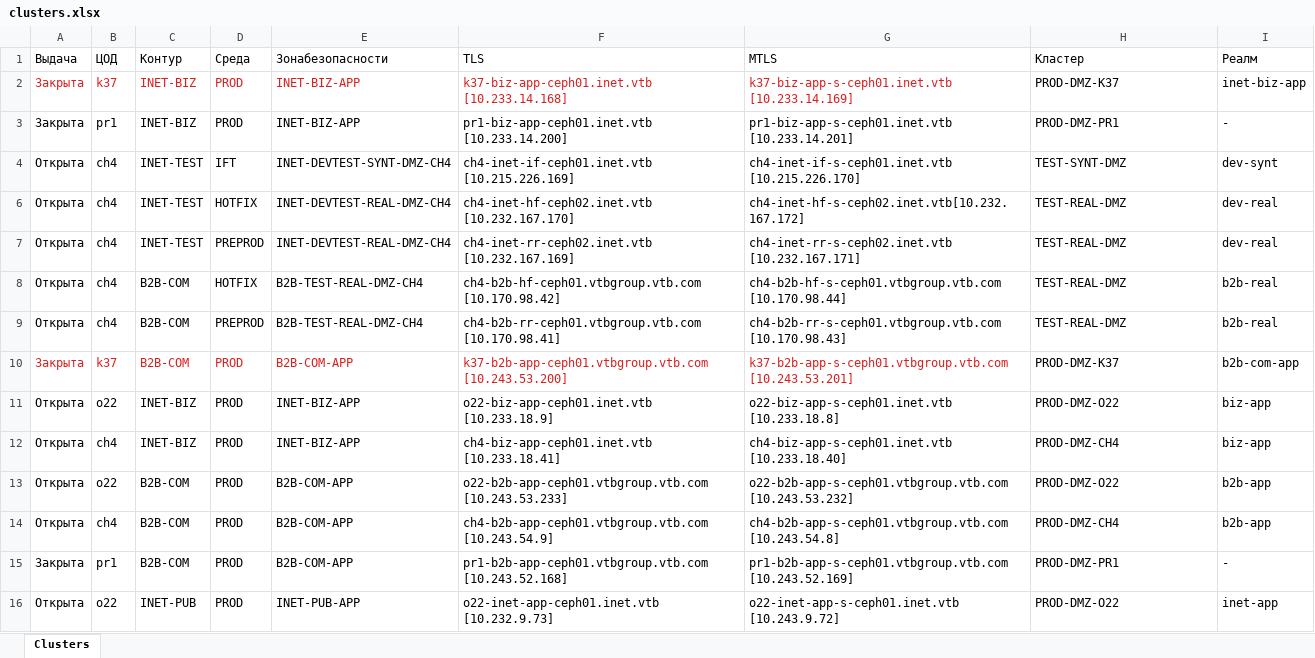
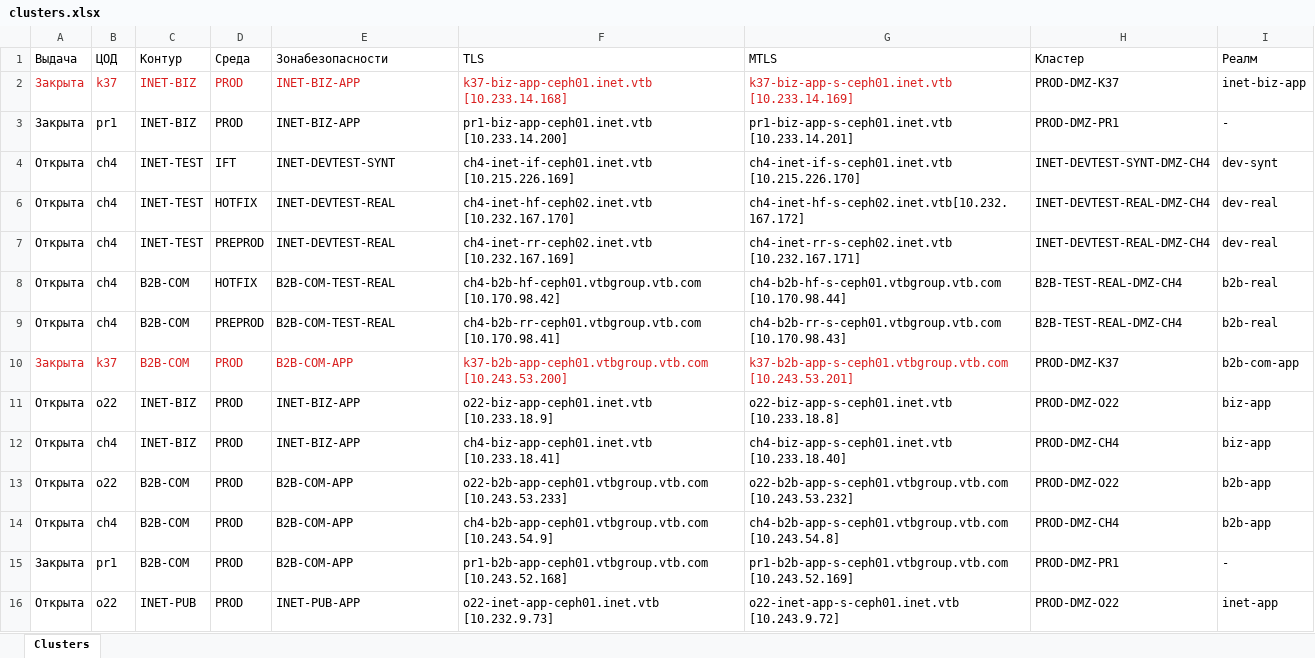
Before and after one commit to NarrativeBias/zayavki, an Excel workbook: clusters.xlsx, sheet Clusters, drawn as a sheet; only a part is shown; values as stored, in another font and other column widths than the file's, no borders; the diff names each change by its address in the sheet, - before the commit and + after, or states it on an @@ line.

```diff
--- a/clusters.xlsx (sheet Clusters)
+++ b/clusters.xlsx (sheet Clusters)
-E4 (Зонабезопасности): INET-DEVTEST-SYNT-DMZ-CH4
+E4 (Зонабезопасности): INET-DEVTEST-SYNT
-H4 (Кластер): TEST-SYNT-DMZ
+H4 (Кластер): INET-DEVTEST-SYNT-DMZ-CH4
-E6:E7 (Зонабезопасности): INET-DEVTEST-REAL-DMZ-CH4
+E6:E7 (Зонабезопасности): INET-DEVTEST-REAL
-H6:H7 (Кластер): TEST-REAL-DMZ
+H6:H7 (Кластер): INET-DEVTEST-REAL-DMZ-CH4
-E8:E9 (Зонабезопасности): B2B-TEST-REAL-DMZ-CH4
+E8:E9 (Зонабезопасности): B2B-COM-TEST-REAL
-H8:H9 (Кластер): TEST-REAL-DMZ
+H8:H9 (Кластер): B2B-TEST-REAL-DMZ-CH4
```
Also changed, not shown: hidden cells, 10 other files.
